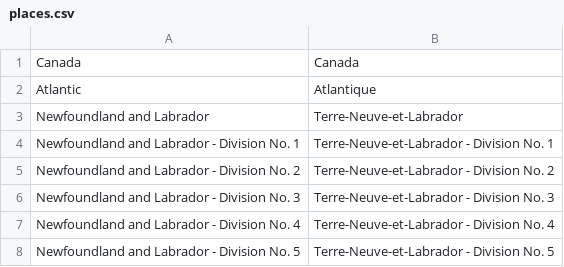
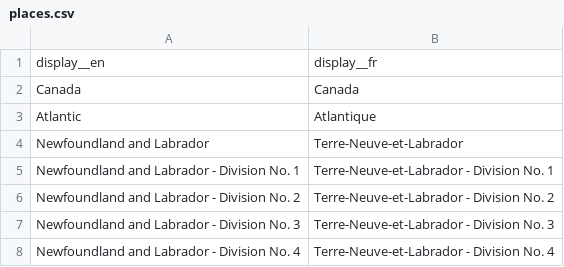
Before and after one commit to dfo-meds/data-manager, a CSV file: src/pipeman/builtins/metadata_goc/places.csv, drawn as a sheet; only a part is shown; the shorter side is filled out with more unchanged rows.

```diff
--- a/src/pipeman/builtins/metadata_goc/places.csv
+++ b/src/pipeman/builtins/metadata_goc/places.csv
@@ -1 +1,2 @@
+display__en,display__fr
 Canada,Canada
```
Also changed, not shown: 43 other files.
